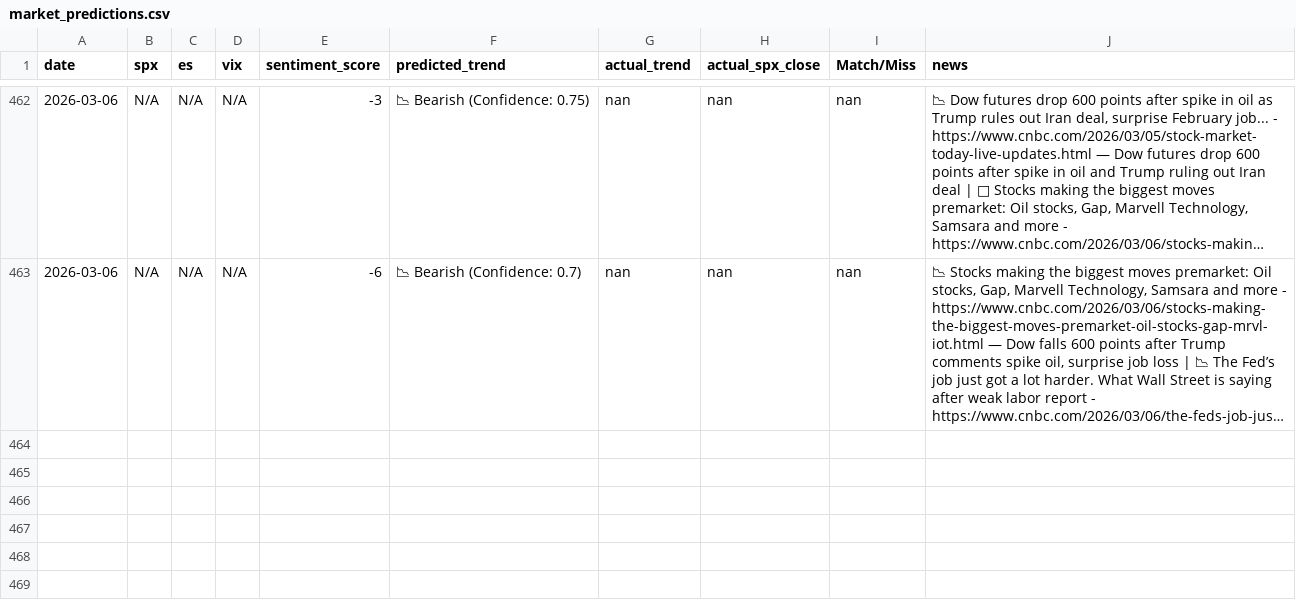
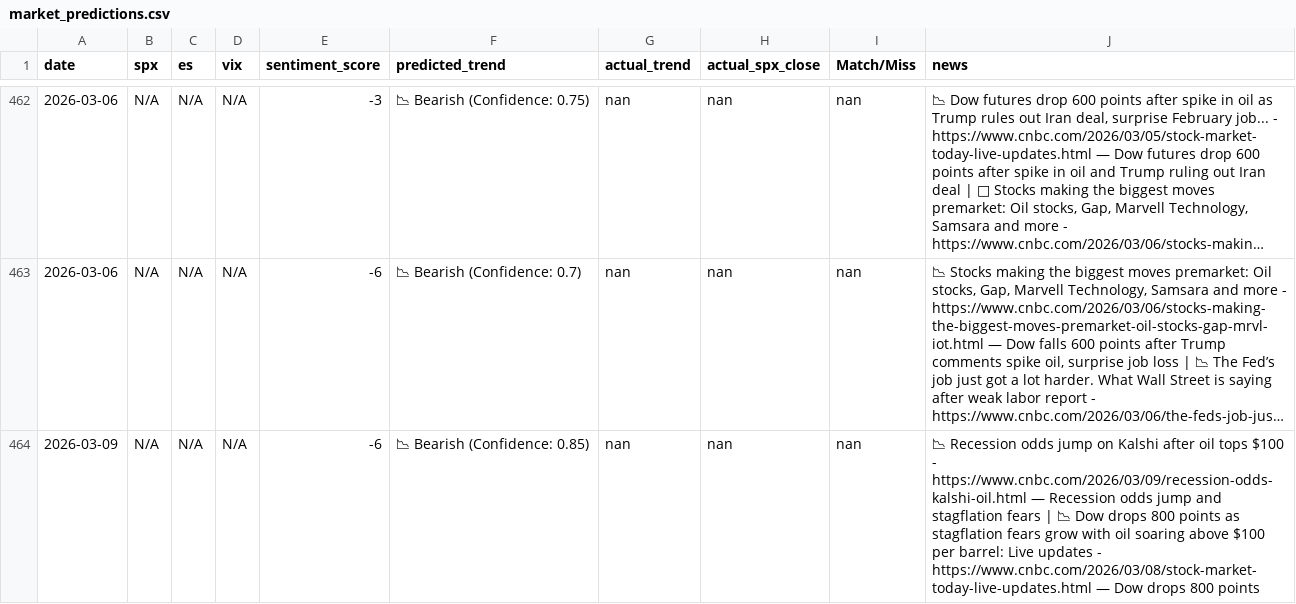
Before and after one commit to PadhmaCebolu/market-alert-bot-test, a CSV file: market_predictions.csv, drawn as a sheet; only a part is shown, gaps mark what is left out; long unchanged cells end in …; the diff names each change by its address in the sheet, - before the commit and + after, or states it on an @@ line.

```diff
--- a/market_predictions.csv
+++ b/market_predictions.csv
+row 464: 2026-03-09 | N/A | N/A | N/A | -6 | 📉 Bearish (Confidence: 0.85) | nan | nan | nan | 📉 Recession odds jump on Kalshi after oil tops $100 - https://www.cnbc.com/2026/03/09/recession-odds-kalshi-oil.html — Recession odds jump and stagflation fears | 📉 Dow drops 800 points as stagflation fears grow with oil soaring above $100 per barrel: Live updates - https://www.cnbc.com/2026/03/08/stock-market-today-live-updates.html — Dow drops 800 points
```
